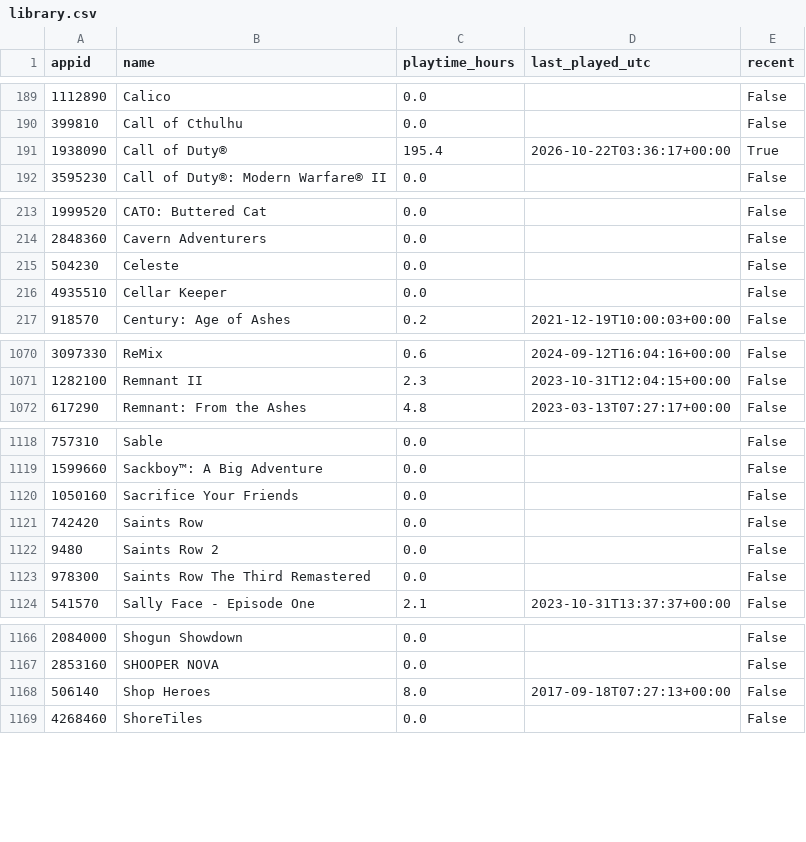
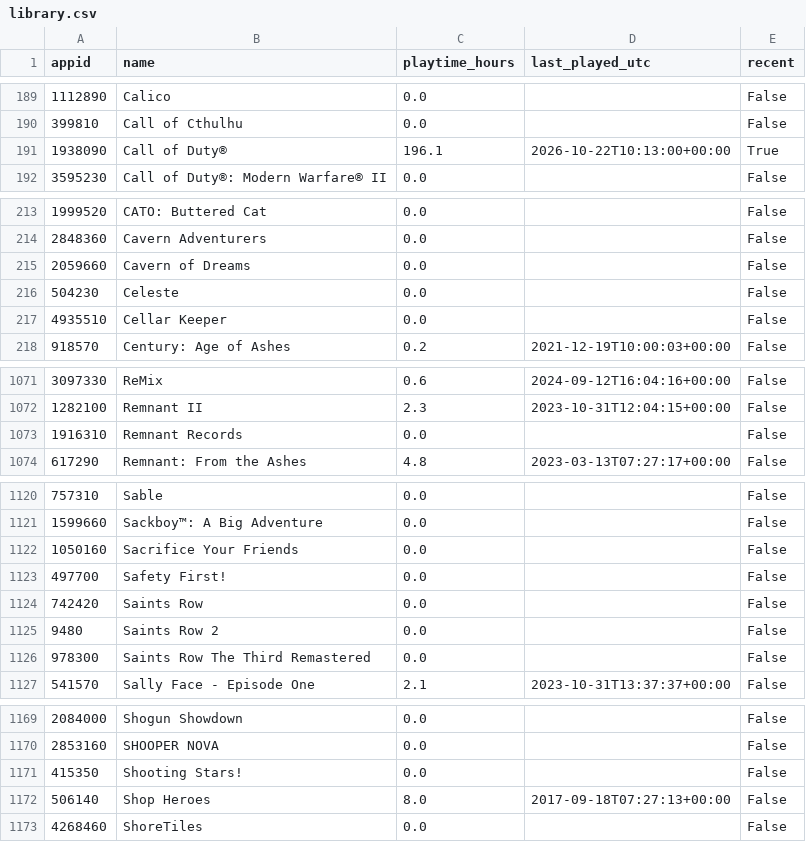
Before and after one commit to loiey8848-blip/steam-data, a CSV file: data/library.csv, drawn as a sheet; only a part is shown, gaps mark what is left out; the diff covers the shown part only.

Commit message:
Update Steam library, wishlist and achievements

```diff
--- a/data/library.csv
+++ b/data/library.csv
@@ -190,3 +190,3 @@
 399810,Call of Cthulhu,0.0,,False
-1938090,Call of Duty®,195.4,2026-10-22T03:36:17+00:00,True
+1938090,Call of Duty®,196.1,2026-10-22T10:13:00+00:00,True
 3595230,Call of Duty®: Modern Warfare® II,0.0,,False
@@ -214,2 +214,3 @@
 2848360,Cavern Adventurers,0.0,,False
+2059660,Cavern of Dreams,0.0,,False
 504230,Celeste,0.0,,False
@@ -1071,2 +1072,3 @@
 1282100,Remnant II,2.3,2023-10-31T12:04:15+00:00,False
+1916310,Remnant Records,0.0,,False
 617290,Remnant: From the Ashes,4.8,2023-03-13T07:27:17+00:00,False
@@ -1120,2 +1122,3 @@
 1050160,Sacrifice Your Friends,0.0,,False
+497700,Safety First!,0.0,,False
 742420,Saints Row,0.0,,False
@@ -1167,2 +1170,3 @@
 2853160,SHOOPER NOVA,0.0,,False
+415350,Shooting Stars!,0.0,,False
 506140,Shop Heroes,8.0,2017-09-18T07:27:13+00:00,False
```
Also changed, not shown: 6 edited cells elsewhere in this file, data/achievement-summary.csv, 25 other files.
